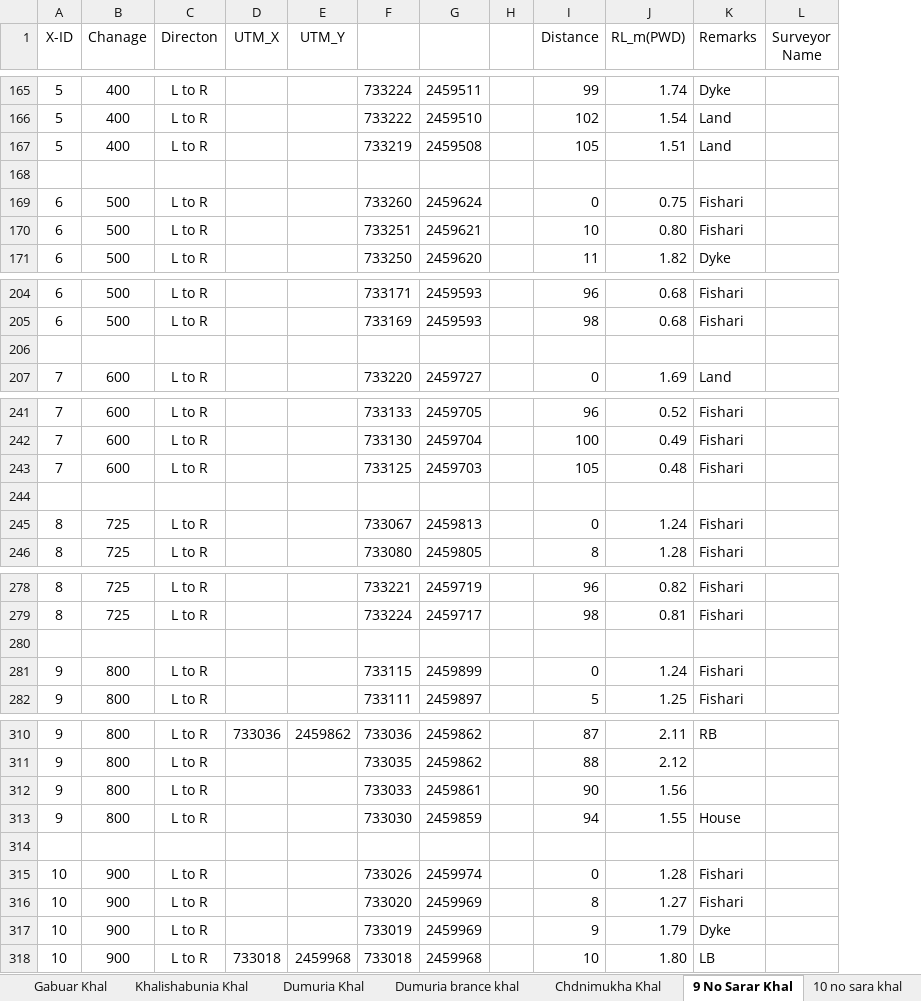
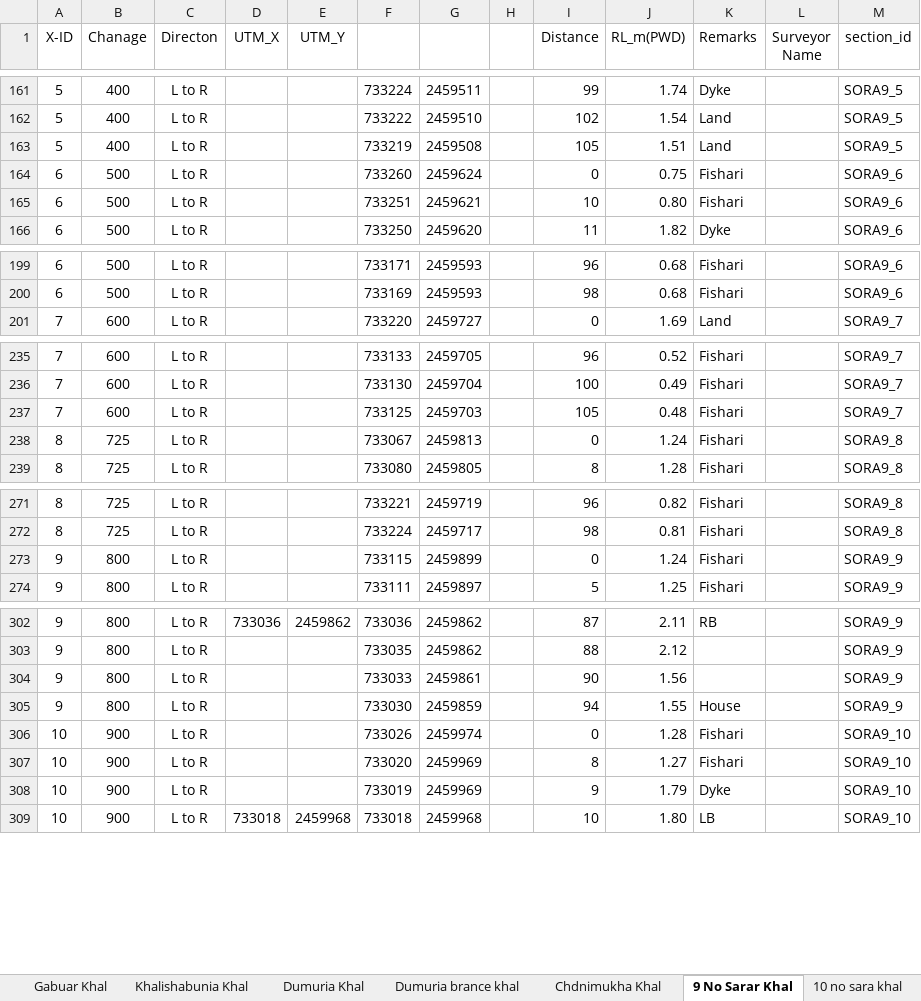
Before and after one commit to dc8r207r201/Design-Circle-8, an Excel workbook: Satakhira_DIV_I/FY_23_24/Khal/Khal Data Pol-15/Satkhira all Data/X-section data 8 nos khal.xlsx, sheet 9 No Sarar Khal, drawn as a sheet; only a part is shown, gaps mark what is left out; values as stored, in another font and other column widths than the file's, no borders; removed rows and columns are numbered as before the commit, all else as after; the diff covers the shown part only; the diff names each change by its address in the sheet, - before the commit and + after, or states it on an @@ line.

```diff
--- a/Satakhira_DIV_I/FY_23_24/Khal/Khal Data Pol-15/Satkhira all Data/X-section data 8 nos khal.xlsx (sheet 9 No Sarar Khal)
+++ b/Satakhira_DIV_I/FY_23_24/Khal/Khal Data Pol-15/Satkhira all Data/X-section data 8 nos khal.xlsx (sheet 9 No Sarar Khal)
+column M (section_id), rows 161-166: SORA9_5 | SORA9_5 | SORA9_5 | SORA9_6 | SORA9_6 | SORA9_6; rows 199-201: SORA9_6 | SORA9_6 | SORA9_7; rows 235-239: SORA9_7 | SORA9_7 | SORA9_7 | SORA9_8 | SORA9_8; rows 271-274: SORA9_8 | SORA9_8 | SORA9_9 | SORA9_9; rows 302-309: SORA9_9 | SORA9_9 | SORA9_9 | SORA9_9 | SORA9_10 | SORA9_10 | SORA9_10 | SORA9_10
-row 168: (empty)
-row 206: (empty)
-row 244: (empty)
-row 280: (empty)
-row 314: (empty)
```
Also changed, not shown: 18 removed rows elsewhere in this sheet, formulas that keep their value, 6 other files.
